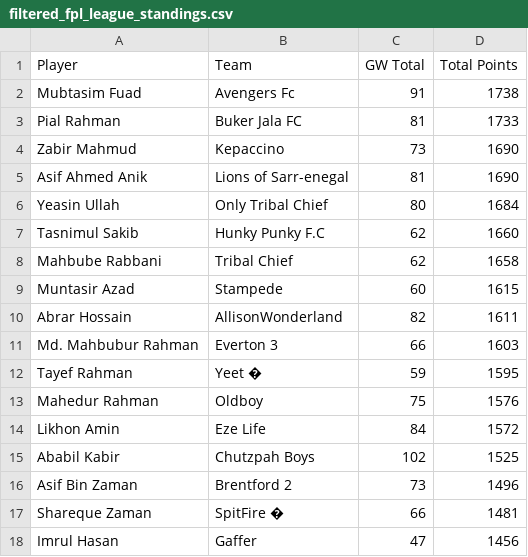
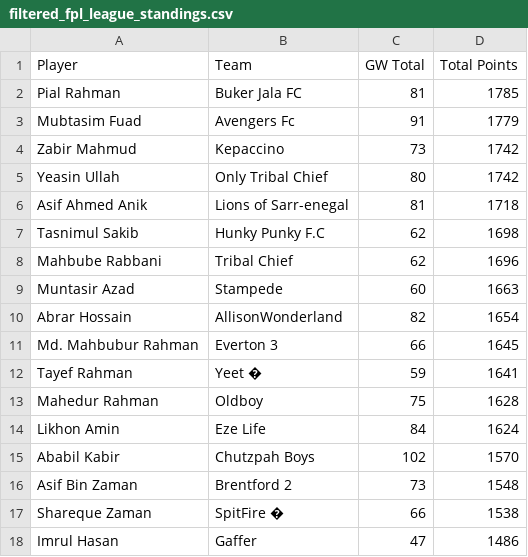
Before and after one commit to AbrarHossainHimself/flcb_fpl_mini_league, a CSV file: filtered_fpl_league_standings.csv, drawn as a sheet.

```diff
--- a/filtered_fpl_league_standings.csv
+++ b/filtered_fpl_league_standings.csv
@@ -1,18 +1,18 @@
 Player,Team,GW Total,Total Points
-Mubtasim Fuad,Avengers Fc,91,1738
-Pial Rahman,Buker Jala FC,81,1733
-Zabir Mahmud,Kepaccino,73,1690
-Asif Ahmed Anik,Lions of Sarr-enegal,81,1690
-Yeasin Ullah,Only Tribal Chief,80,1684
-Tasnimul Sakib,Hunky Punky F.C,62,1660
-Mahbube Rabbani,Tribal Chief,62,1658
-Muntasir Azad,Stampede,60,1615
-Abrar Hossain,AllisonWonderland,82,1611
-Md. Mahbubur Rahman,Everton 3,66,1603
-Tayef Rahman,Yeet �,59,1595
-Mahedur Rahman,Oldboy,75,1576
-Likhon Amin,Eze Life,84,1572
-Ababil Kabir,Chutzpah Boys,102,1525
-Asif Bin Zaman,Brentford 2,73,1496
-Shareque Zaman,SpitFire �,66,1481
-Imrul Hasan,Gaffer,47,1456
+Pial Rahman,Buker Jala FC,81,1785
+Mubtasim Fuad,Avengers Fc,91,1779
+Zabir Mahmud,Kepaccino,73,1742
+Yeasin Ullah,Only Tribal Chief,80,1742
+Asif Ahmed Anik,Lions of Sarr-enegal,81,1718
+Tasnimul Sakib,Hunky Punky F.C,62,1698
+Mahbube Rabbani,Tribal Chief,62,1696
+Muntasir Azad,Stampede,60,1663
+Abrar Hossain,AllisonWonderland,82,1654
+Md. Mahbubur Rahman,Everton 3,66,1645
+Tayef Rahman,Yeet �,59,1641
+Mahedur Rahman,Oldboy,75,1628
+Likhon Amin,Eze Life,84,1624
+Ababil Kabir,Chutzpah Boys,102,1570
+Asif Bin Zaman,Brentford 2,73,1548
+Shareque Zaman,SpitFire �,66,1538
+Imrul Hasan,Gaffer,47,1486
```
Also changed, not shown: 1 other file.
